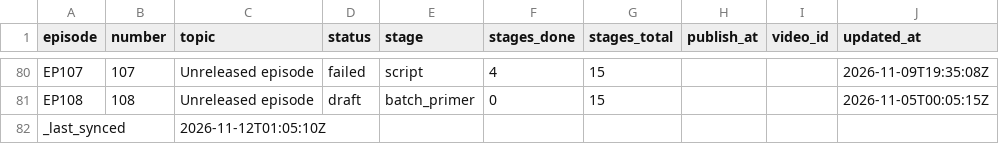
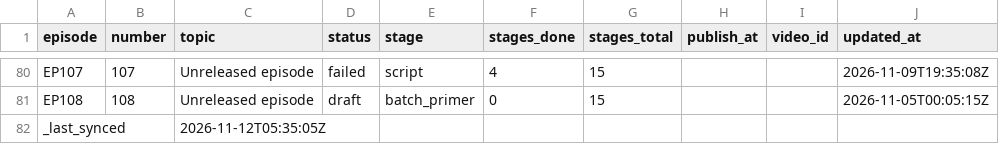
Before and after one commit to Dixon8303/ImaginariumOzone, a CSV file: status/production_status.csv, drawn as a sheet; only a part is shown, gaps mark what is left out.

Commit message:
sync: production status csv

```diff
--- a/status/production_status.csv
+++ b/status/production_status.csv
@@ -81,2 +81,2 @@ EP107,107,Unreleased episode,failed,script,4,15,,,2026-11-09T19:35:08Z
 EP108,108,Unreleased episode,draft,batch_primer,0,15,,,2026-11-05T00:05:15Z
-_last_synced,,2026-11-12T01:05:10Z,,,,,,,
+_last_synced,,2026-11-12T05:35:05Z,,,,,,,
```
